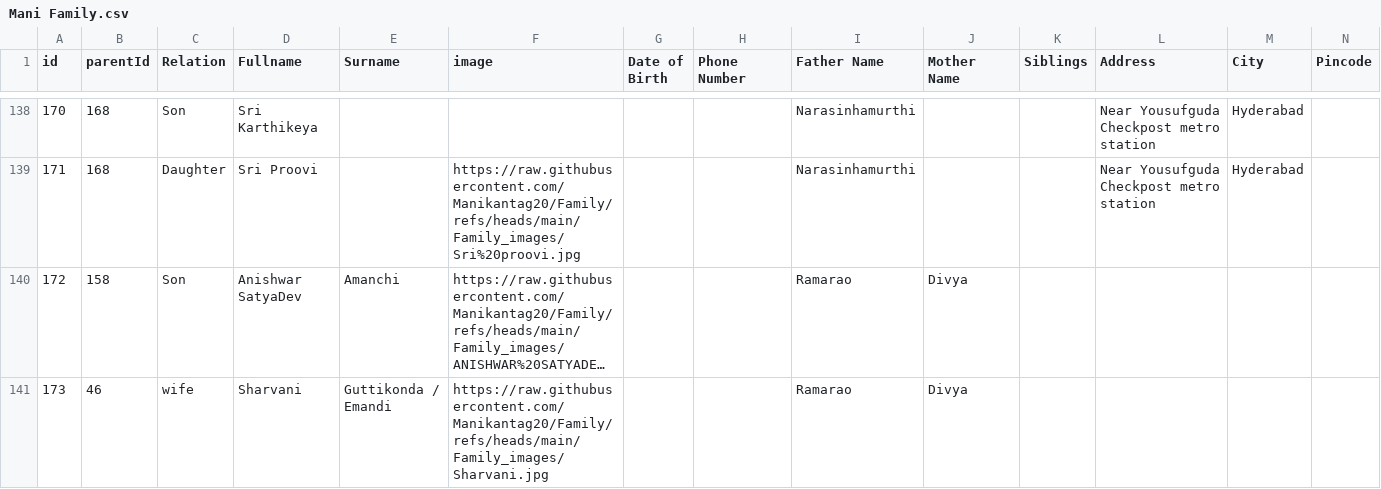
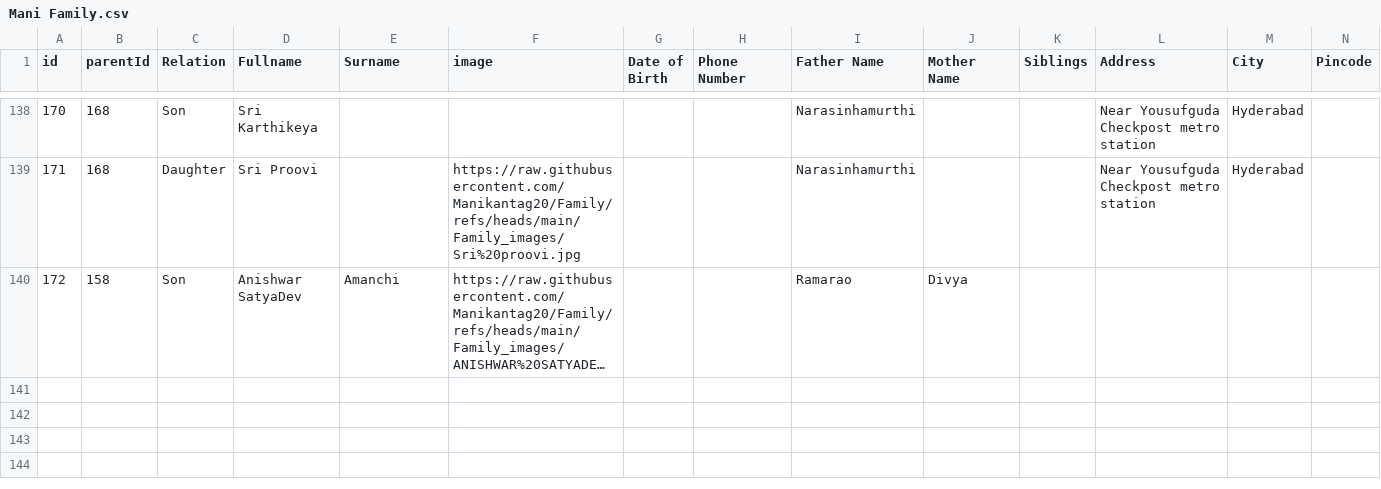
Before and after one commit to Manikantag20/Family, a CSV file: Mani Family.csv, drawn as a sheet; only a part is shown, gaps mark what is left out; long unchanged cells end in …; rows hold the shown columns only; the diff names each change by its address in the sheet, - before the commit and + after, or states it on an @@ line.

Commit message:
Mani Family.csv

```diff
--- a/Mani Family.csv
+++ b/Mani Family.csv
-row 141: 173 | 46 | wife | Sharvani | Guttikonda / Emandi | https://raw.githubusercontent.com/Manikantag20/Family/refs/heads/main/Family_images/Sharvani.jpg |  |  | Ramarao | Divya
```
